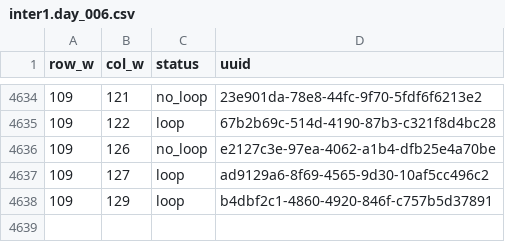
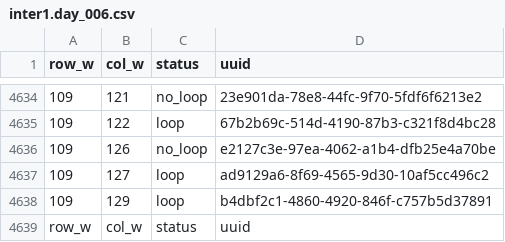
Before and after one commit to estavrionto/advent_of_code_2024, a CSV file: inter1.day_006.csv, drawn as a sheet; only a part is shown, gaps mark what is left out.

```diff
--- a/inter1.day_006.csv
+++ b/inter1.day_006.csv
@@ -4638 +4638,2 @@ row_w,col_w,status,uuid
 109,129,loop,b4dbf2c1-4860-4920-846f-c757b5d37891
+row_w,col_w,status,uuid
```
Also changed, not shown: 6 other files.
